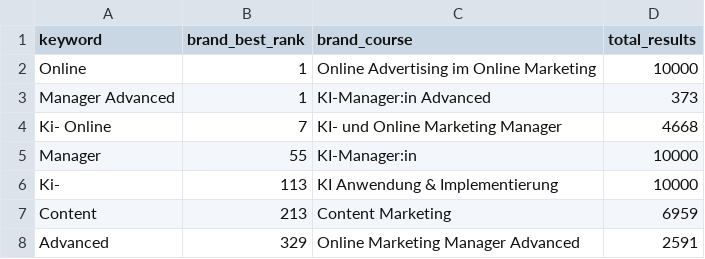
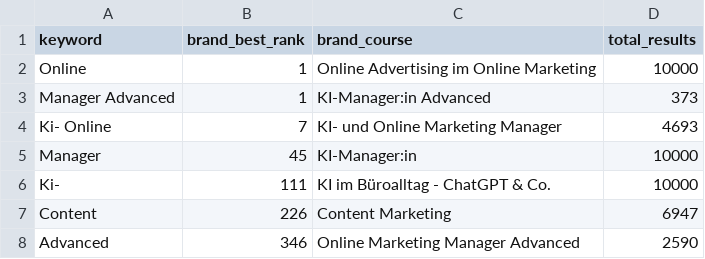
Before and after one commit to oopsrathan-create/Mein_now-crawler, a CSV file: meinnow_crawler/data/keyword_discovery.csv, drawn as a sheet.

```diff
--- a/meinnow_crawler/data/keyword_discovery.csv
+++ b/meinnow_crawler/data/keyword_discovery.csv
@@ -3,6 +3,6 @@ Online,1,Online Advertising im Online Marketing,10000
 Manager Advanced,1,KI-Manager:in Advanced,373
-Ki- Online,7,KI- und Online Marketing Manager,4668
-Manager,55,KI-Manager:in,10000
-Ki-,113,KI Anwendung & Implementierung,10000
-Content,213,Content Marketing,6959
-Advanced,329,Online Marketing Manager Advanced,2591
+Ki- Online,7,KI- und Online Marketing Manager,4693
+Manager,45,KI-Manager:in,10000
+Ki-,111,KI im Büroalltag - ChatGPT & Co.,10000
+Content,226,Content Marketing,6947
+Advanced,346,Online Marketing Manager Advanced,2590
```
Also changed, not shown: meinnow_crawler/data/coverage.csv, meinnow_crawler/data/latest_competitor_share.csv, 11 other files.
